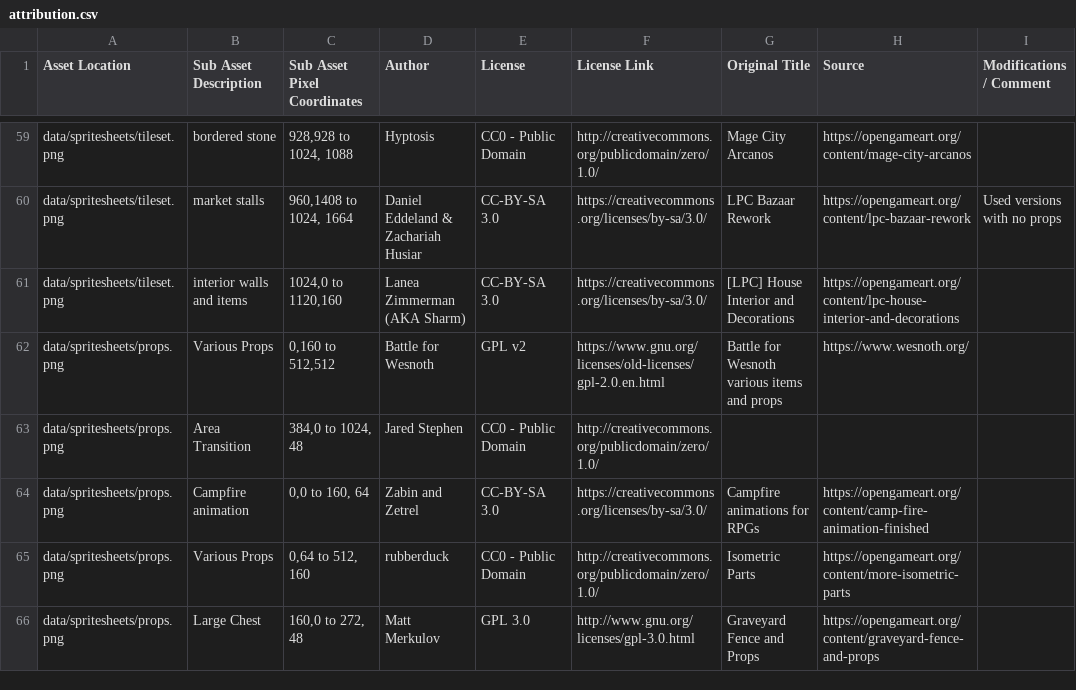
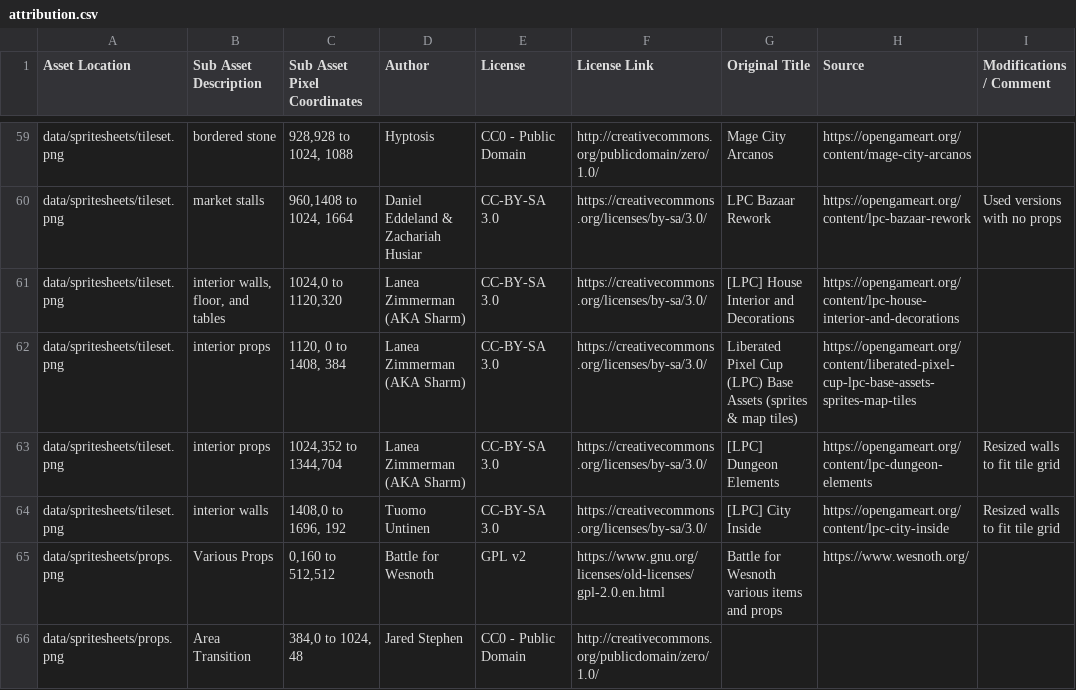
Before and after one commit to Grokmoo/sulis, a CSV file: docs/attribution.csv, drawn as a sheet; only a part is shown, gaps mark what is left out; the shorter side is filled out with more unchanged rows.

Commit message:
indoor tiles

```diff
--- a/docs/attribution.csv
+++ b/docs/attribution.csv
@@ -60,3 +60,6 @@ data/spritesheets/tileset.png,bordered stone,"928,928 to 1024, 1088",Hyptosis,CC
 data/spritesheets/tileset.png,market stalls,"960,1408 to 1024, 1664",Daniel Eddeland & Zachariah Husiar,CC-BY-SA 3.0,https://creativecommons.org/licenses/by-sa/3.0/,LPC Bazaar Rework,https://opengameart.org/content/lpc-bazaar-rework,Used versions with no props
-data/spritesheets/tileset.png,interior walls and items,"1024,0 to 1120,160",Lanea Zimmerman (AKA Sharm),CC-BY-SA 3.0,https://creativecommons.org/licenses/by-sa/3.0/,[LPC] House Interior and Decorations,https://opengameart.org/content/lpc-house-interior-and-decorations,
+data/spritesheets/tileset.png,"interior walls, floor, and tables","1024,0 to 1120,320",Lanea Zimmerman (AKA Sharm),CC-BY-SA 3.0,https://creativecommons.org/licenses/by-sa/3.0/,[LPC] House Interior and Decorations,https://opengameart.org/content/lpc-house-interior-and-decorations,
+data/spritesheets/tileset.png,interior props,"1120, 0 to 1408, 384",Lanea Zimmerman (AKA Sharm),CC-BY-SA 3.0,https://creativecommons.org/licenses/by-sa/3.0/,Liberated Pixel Cup (LPC) Base Assets (sprites & map tiles),https://opengameart.org/content/liberated-pixel-cup-lpc-base-assets-sprites-map-tiles,
+data/spritesheets/tileset.png,interior props,"1024,352 to 1344,704",Lanea Zimmerman (AKA Sharm),CC-BY-SA 3.0,https://creativecommons.org/licenses/by-sa/3.0/,[LPC] Dungeon Elements,https://opengameart.org/content/lpc-dungeon-elements,Resized walls to fit tile grid
+data/spritesheets/tileset.png,interior walls,"1408,0 to 1696, 192",Tuomo Untinen,CC-BY-SA 3.0,https://creativecommons.org/licenses/by-sa/3.0/,[LPC] City Inside,https://opengameart.org/content/lpc-city-inside,Resized walls to fit tile grid
 data/spritesheets/props.png,Various Props,"0,160 to 512,512",Battle for Wesnoth,GPL v2,https://www.gnu.org/licenses/old-licenses/gpl-2.0.en.html,Battle for Wesnoth various items and props,https://www.wesnoth.org/,
```
Also changed, not shown: 12 other files.
